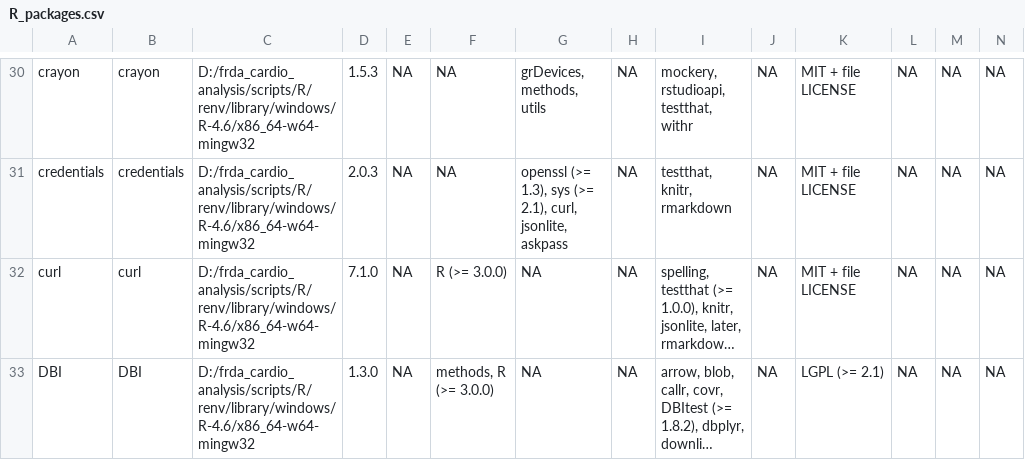
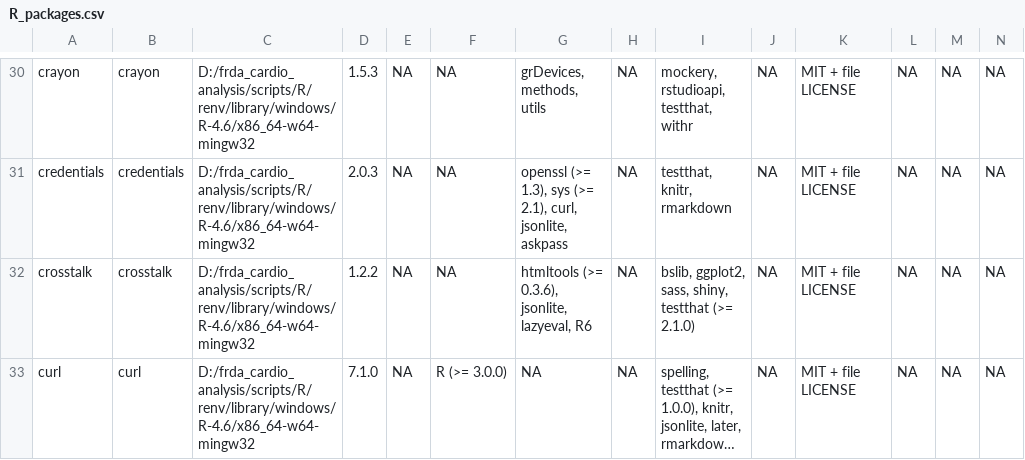
Before and after one commit to AnkitMukherji/FRDA_Cardiomyopathy_Analysis, a CSV file: environment/R_packages.csv, drawn as a sheet; only a part is shown, gaps mark what is left out; the shorter side is filled out with more unchanged rows; long unchanged cells end in …; rows hold the shown columns only; the diff covers the shown part only; the diff names each change by its address in the sheet, - before the commit and + after, or states it on an @@ line.

Commit message:
updated environment

```diff
--- a/environment/R_packages.csv
+++ b/environment/R_packages.csv
+row 32: crosstalk | crosstalk | D:/frda_cardio_analysis/scripts/R/renv/library/windows/R-4.6/x86_64-w64-mingw32 | 1.2.2 | NA | NA | htmltools (>= 0.3.6), jsonlite, lazyeval, R6 | NA | bslib, ggplot2, sass, shiny, testthat (>= 2.1.0) | NA | MIT + file LICENSE | NA | NA | NA
```
Also changed, not shown: 3 added rows elsewhere in this file, 1 other file.
